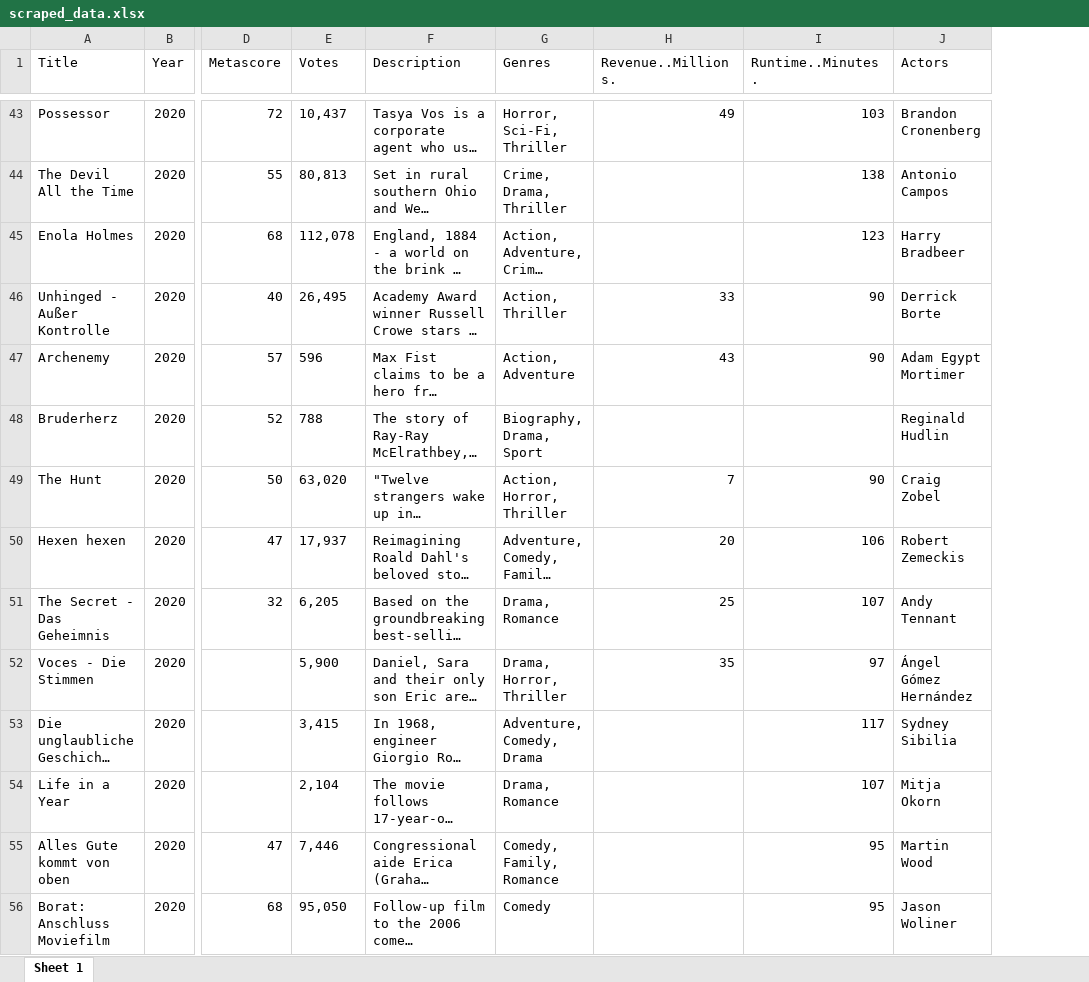
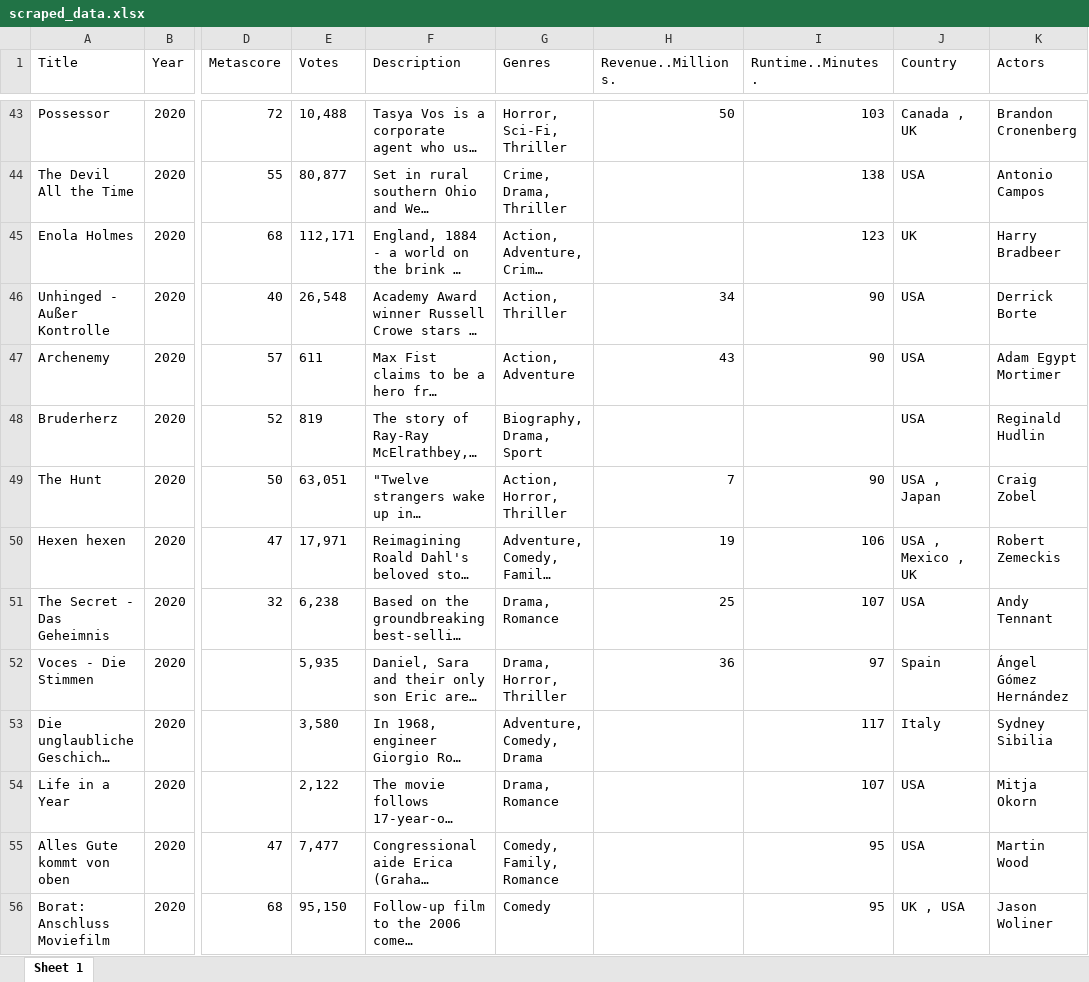
Before and after one commit to blue-create/imdb, an Excel workbook: scraped_data.xlsx, sheet Sheet 1, drawn as a sheet; only a part is shown, gaps mark what is left out; long unchanged cells end in …; values as stored, in another font and other column widths than the file's, no borders; the diff covers the shown part only; the diff names each change by its address in the sheet, - before the commit and + after, or states it on an @@ line.

Commit message:
add country

```diff
--- a/scraped_data.xlsx (sheet Sheet 1)
+++ b/scraped_data.xlsx (sheet Sheet 1)
+column J (Country), rows 43-56: Canada , UK | USA | UK | USA | USA | USA | USA , Japan | USA , Mexico , UK | USA | Spain | Italy | USA | USA | UK , USA
-E43 (Votes): 10,437
+E43 (Votes): 10,488
-H43 (Revenue..Millions.): 49
+H43 (Revenue..Millions.): 50
-E44 (Votes): 80,813
+E44 (Votes): 80,877
-E45 (Votes): 112,078
+E45 (Votes): 112,171
-E46 (Votes): 26,495
+E46 (Votes): 26,548
-H46 (Revenue..Millions.): 33
+H46 (Revenue..Millions.): 34
-E47 (Votes): 596
+E47 (Votes): 611
-E48 (Votes): 788
+E48 (Votes): 819
-E49 (Votes): 63,020
+E49 (Votes): 63,051
-E50 (Votes): 17,937
+E50 (Votes): 17,971
-H50 (Revenue..Millions.): 20
+H50 (Revenue..Millions.): 19
-E51 (Votes): 6,205
+E51 (Votes): 6,238
-E52 (Votes): 5,900
+E52 (Votes): 5,935
-H52 (Revenue..Millions.): 35
+H52 (Revenue..Millions.): 36
-E53 (Votes): 3,415
+E53 (Votes): 3,580
-E54 (Votes): 2,104
+E54 (Votes): 2,122
-E55 (Votes): 7,446
+E55 (Votes): 7,477
-E56 (Votes): 95,050
+E56 (Votes): 95,150
```
Also changed, not shown: 108 edited cells elsewhere in this sheet, 1 other file.
